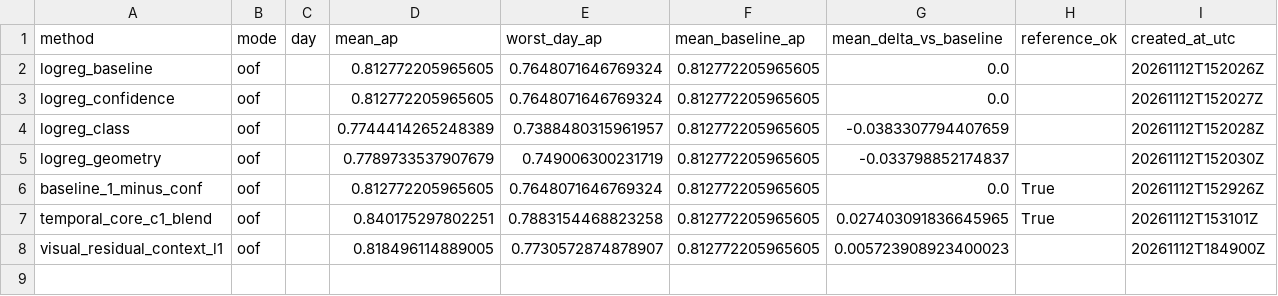
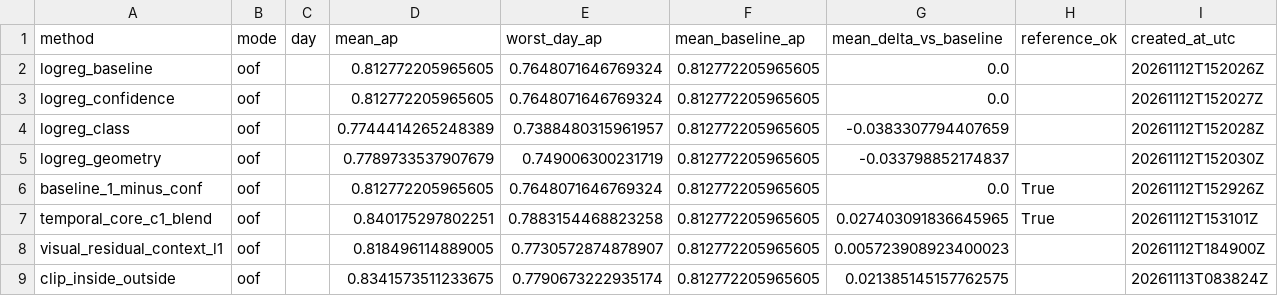
Before and after one commit to lapislasulii/last_token, a CSV file: outputs/evaluation/experiments_summary.csv, drawn as a sheet.

Commit message:
Test CLIP inside-outside features and prepare pseudo-label handoff

```diff
--- a/outputs/evaluation/experiments_summary.csv
+++ b/outputs/evaluation/experiments_summary.csv
@@ -8 +8,2 @@ temporal_core_c1_blend,oof,,0.840175297802251,0.7883154468823258,0.8127722059656
 visual_residual_context_l1,oof,,0.818496114889005,0.7730572874878907,0.812772205965605,0.005723908923400023,,20261112T184900Z
+clip_inside_outside,oof,,0.8341573511233675,0.7790673222935174,0.812772205965605,0.021385145157762575,,20261113T083824Z
```
Also changed, not shown: 9 other files.
